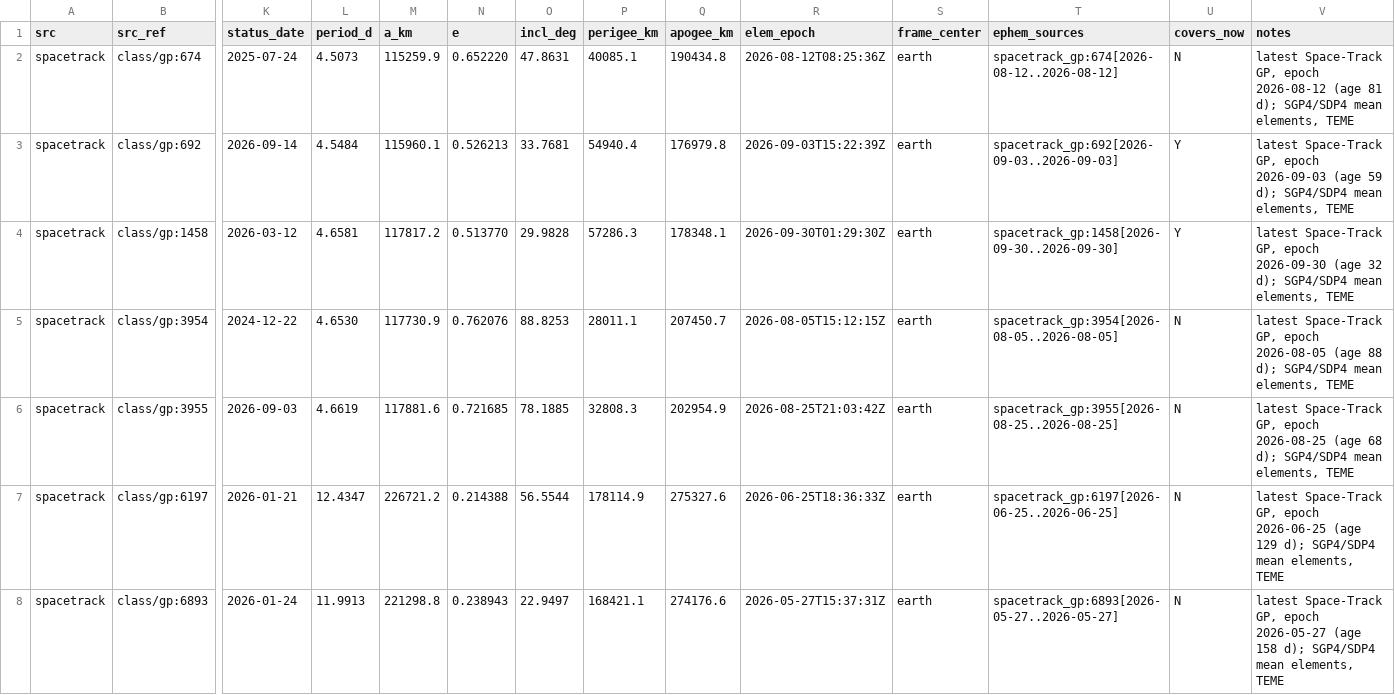
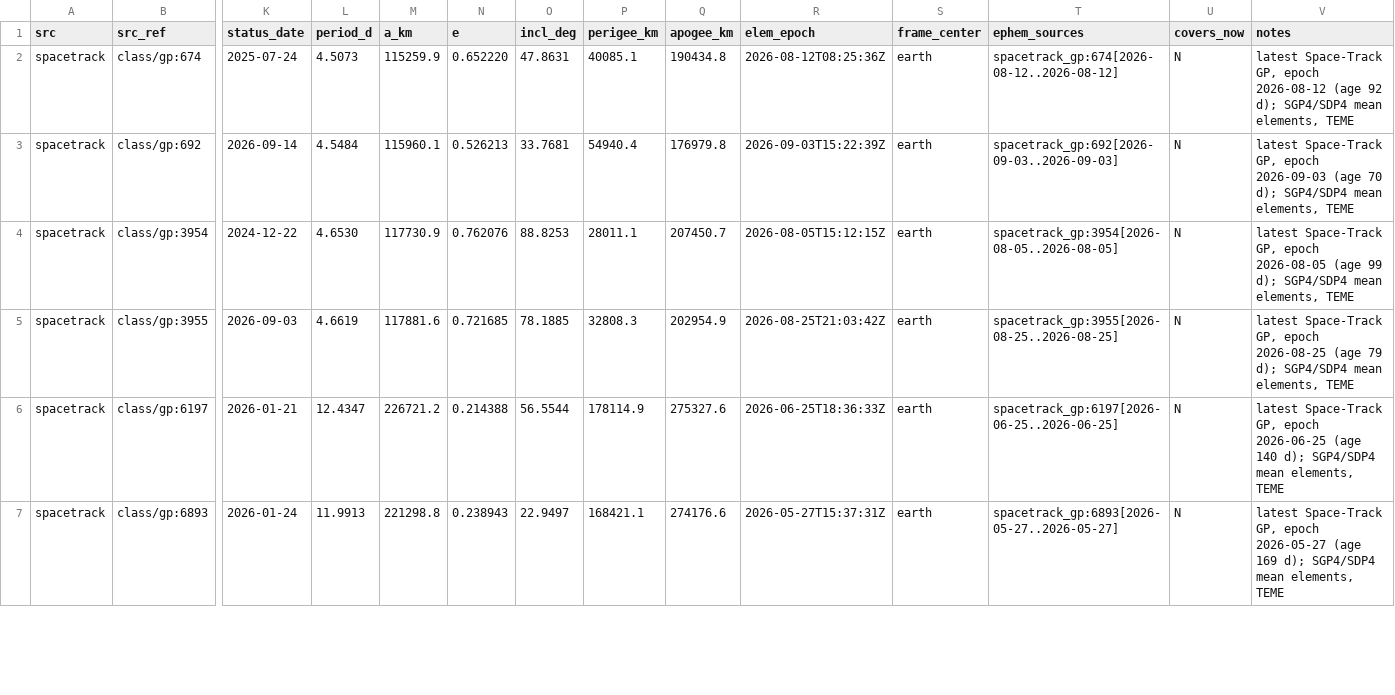
Before and after one commit to exoplanet5/cislunar-eye, a TSV file: catalog/sources/spacetrack.tsv, drawn as a sheet; only a part is shown, gaps mark what is left out; removed rows and columns are numbered as before the commit, all else as after; rows hold the shown columns only; the diff covers the shown part only; the diff names each change by its address in the sheet, - before the commit and + after, or states it on an @@ line.

```diff
--- a/catalog/sources/spacetrack.tsv
+++ b/catalog/sources/spacetrack.tsv
-V2 (notes): …2026-08-12 (age 81 d); SGP4/SDP4…
+V2 (notes): …2026-08-12 (age 92 d); SGP4/SDP4…
-U3 (covers_now): Y
+U3 (covers_now): N
-V3 (notes): …2026-09-03 (age 59 d); SGP4/SDP4…
+V3 (notes): …2026-09-03 (age 70 d); SGP4/SDP4…
-row 4: spacetrack | class/gp:1458 | 2026-03-12 | 4.6581 | 117817.2 | 0.513770 | 29.9828 | 57286.3 | 178348.1 | 2026-09-30T01:29:30Z | earth | spacetrack_gp:1458[2026-09-30..2026-09-30] | Y | latest Space-Track GP, epoch 2026-09-30 (age 32 d); SGP4/SDP4 mean elements, TEME
-V4 (notes): …2026-08-05 (age 88 d); SGP4/SDP4…
+V4 (notes): …2026-08-05 (age 99 d); SGP4/SDP4…
-V5 (notes): …2026-08-25 (age 68 d); SGP4/SDP4…
+V5 (notes): …2026-08-25 (age 79 d); SGP4/SDP4…
-V6 (notes): …2026-06-25 (age 129 d); SGP4/SDP4…
+V6 (notes): …2026-06-25 (age 140 d); SGP4/SDP4…
-V7 (notes): …2026-05-27 (age 158 d); SGP4/SDP4…
+V7 (notes): …2026-05-27 (age 169 d); SGP4/SDP4…
```
Also changed, not shown: 2 added rows, 2 removed rows and 3 edited cells elsewhere in this file, catalog/master_list.tsv, catalog/sources/horizons.tsv, 12 other files.
